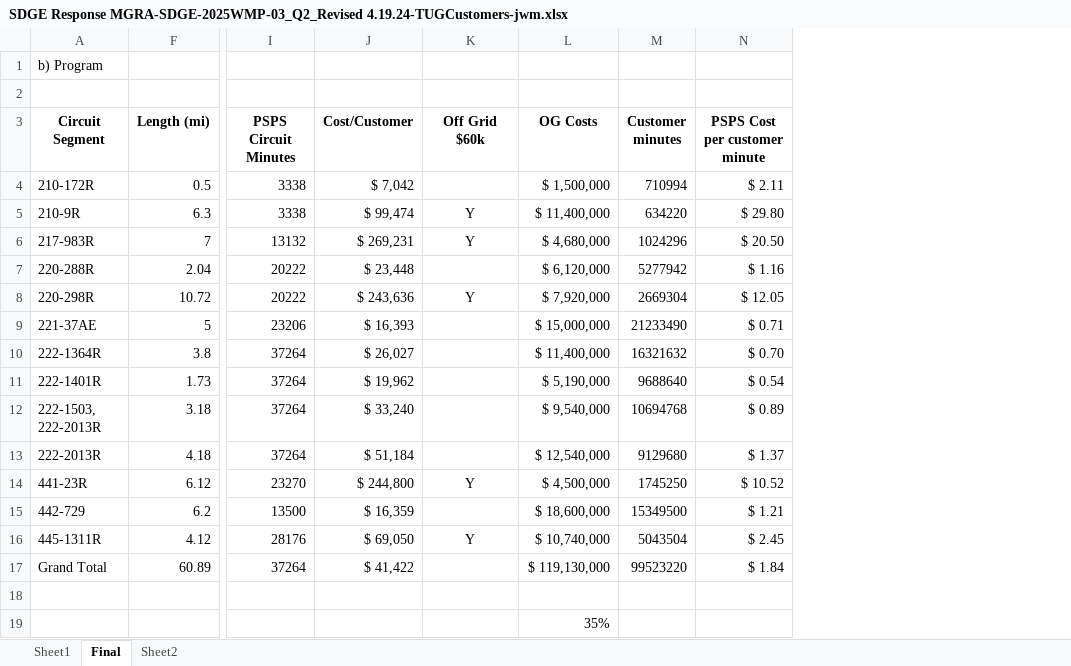
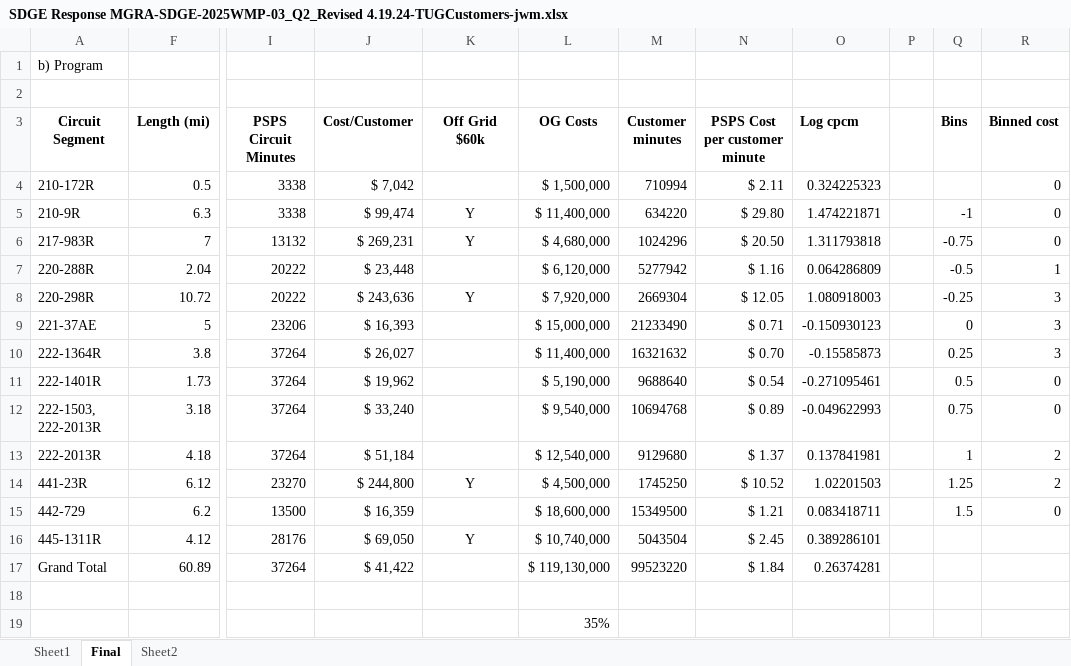
Before and after one commit to jwmitchell/Workpapers, an Excel workbook: WMP25/SDGE Response MGRA-SDGE-2025WMP-03_Q2_Revised 4.19.24-TUGCustomers-jwm.xlsx, sheet Final, drawn as a sheet; only a part is shown, gaps mark what is left out; values as stored, in another font and other column widths than the file's, no borders; charts and pictures not drawn; the diff names each change by its address in the sheet, - before the commit and + after, or states it on an @@ line.

```diff
--- a/WMP25/SDGE Response MGRA-SDGE-2025WMP-03_Q2_Revised 4.19.24-TUGCustomers-jwm.xlsx (sheet Final)
+++ b/WMP25/SDGE Response MGRA-SDGE-2025WMP-03_Q2_Revised 4.19.24-TUGCustomers-jwm.xlsx (sheet Final)
+column O (Log cpcm), rows 4-17: 0.324225323 | 1.474221871 | 1.311793818 | 0.064286809 | 1.080918003 | -0.150930123 | -0.15585873 | -0.271095461 | -0.049622993 | 0.137841981 | 1.02201503 | 0.083418711 | 0.389286101 | 0.26374281
+column P, empty
+column Q (Bins), rows 5-15: -1 | -0.75 | -0.5 | -0.25 | 0 | 0.25 | 0.5 | 0.75 | 1 | 1.25 | 1.5
+column R (Binned cost), rows 4-15: 0 | 0 | 0 | 1 | 3 | 3 | 3 | 0 | 0 | 2 | 2 | 0
```
Also changed, not shown: charts or pictures, WMP25/SDGE Response MGRA-SDGE-2025WMP-03_Q3_TUGCustomers2023-jwm.xlsx, 2 other files.
